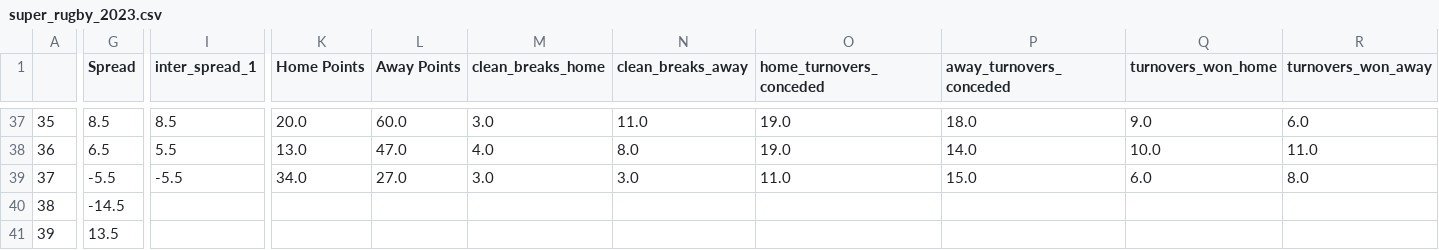
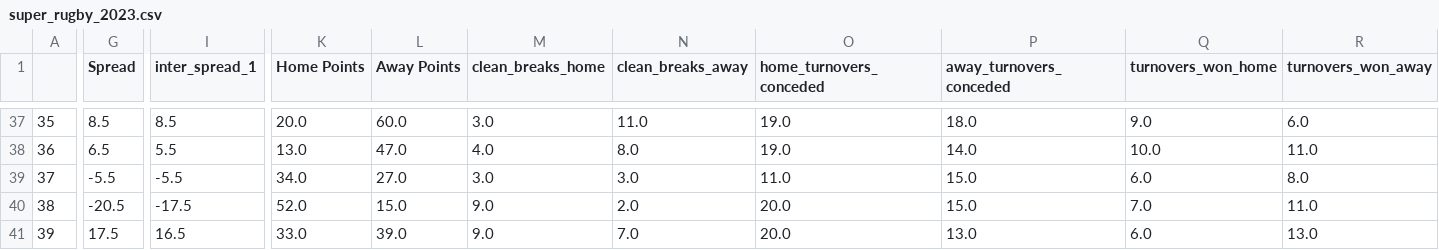
Before and after one commit to ZeNoonan/rugby, a CSV file: super_rugby_2023.csv, drawn as a sheet; only a part is shown, gaps mark what is left out; the diff covers the shown part only; the diff names each change by its address in the sheet, - before the commit and + after, or states it on an @@ line.

Commit message:
update

```diff
--- a/super_rugby_2023.csv
+++ b/super_rugby_2023.csv
-G40 (Spread): -14.5
+G40 (Spread): -20.5
-I40 (inter_spread_1): (empty)
+I40 (inter_spread_1): -17.5
-K40 (Home Points): (empty)
+K40 (Home Points): 52.0
-L40 (Away Points): (empty)
+L40 (Away Points): 15.0
-M40:M41 (clean_breaks_home): (empty)
+M40:M41 (clean_breaks_home): 9.0
-N40 (clean_breaks_away): (empty)
+N40 (clean_breaks_away): 2.0
-O40:O41 (home_turnovers_conceded): (empty)
+O40:O41 (home_turnovers_conceded): 20.0
-P40 (away_turnovers_conceded): (empty)
+P40 (away_turnovers_conceded): 15.0
-Q40 (turnovers_won_home): (empty)
+Q40 (turnovers_won_home): 7.0
-R40 (turnovers_won_away): (empty)
+R40 (turnovers_won_away): 11.0
-G41 (Spread): 13.5
+G41 (Spread): 17.5
-I41 (inter_spread_1): (empty)
+I41 (inter_spread_1): 16.5
-K41 (Home Points): (empty)
+K41 (Home Points): 33.0
-L41 (Away Points): (empty)
+L41 (Away Points): 39.0
-N41 (clean_breaks_away): (empty)
+N41 (clean_breaks_away): 7.0
-P41 (away_turnovers_conceded): (empty)
+P41 (away_turnovers_conceded): 13.0
-Q41 (turnovers_won_home): (empty)
+Q41 (turnovers_won_home): 6.0
-R41 (turnovers_won_away): (empty)
+R41 (turnovers_won_away): 13.0
```
Also changed, not shown: 95 edited cells elsewhere in this file.
